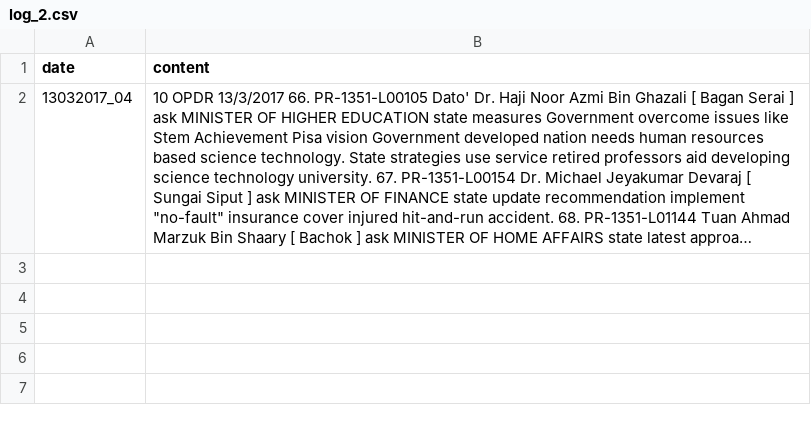
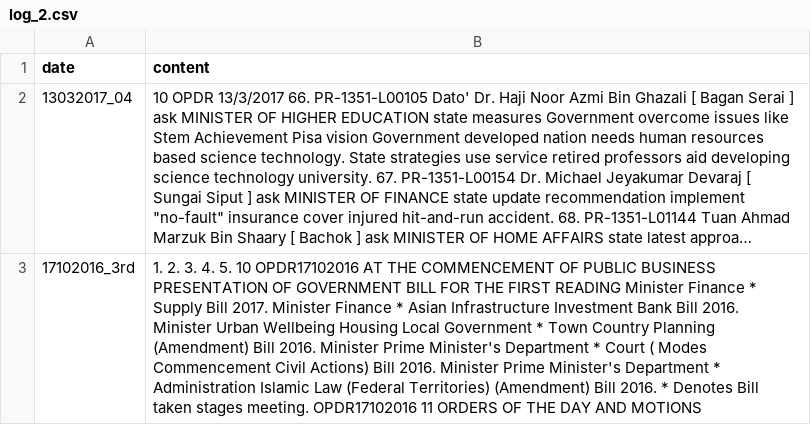
Before and after one commit to ganqitze/fyp, a CSV file: order_paper/log_2.csv, drawn as a sheet; long unchanged cells end in …; the diff names each change by its address in the sheet, - before the commit and + after, or states it on an @@ line.

```diff
--- a/order_paper/log_2.csv
+++ b/order_paper/log_2.csv
+row 3: 17102016_3rd | 1. 2. 3. 4. 5. 10 OPDR17102016 AT THE COMMENCEMENT OF PUBLIC BUSINESS PRESENTATION OF GOVERNMENT BILL FOR THE FIRST READING Minister Finance * Supply Bill 2017. Minister Finance * Asian Infrastructure Investment Bank Bill 2016. Minister Urban Wellbeing Housing Local Government * Town Country Planning (Amendment) Bill 2016. Minister Prime Minister's Department * Court ( Modes Commencement Civil Actions) Bill 2016. Minister Prime Minister's Department * Administration Islamic Law (Federal Territories) (Amendment) Bill 2016. * Denotes Bill taken stages meeting. OPDR17102016 11 ORDERS OF THE DAY AND MOTIONS
```
Also changed, not shown: 1 other file.
